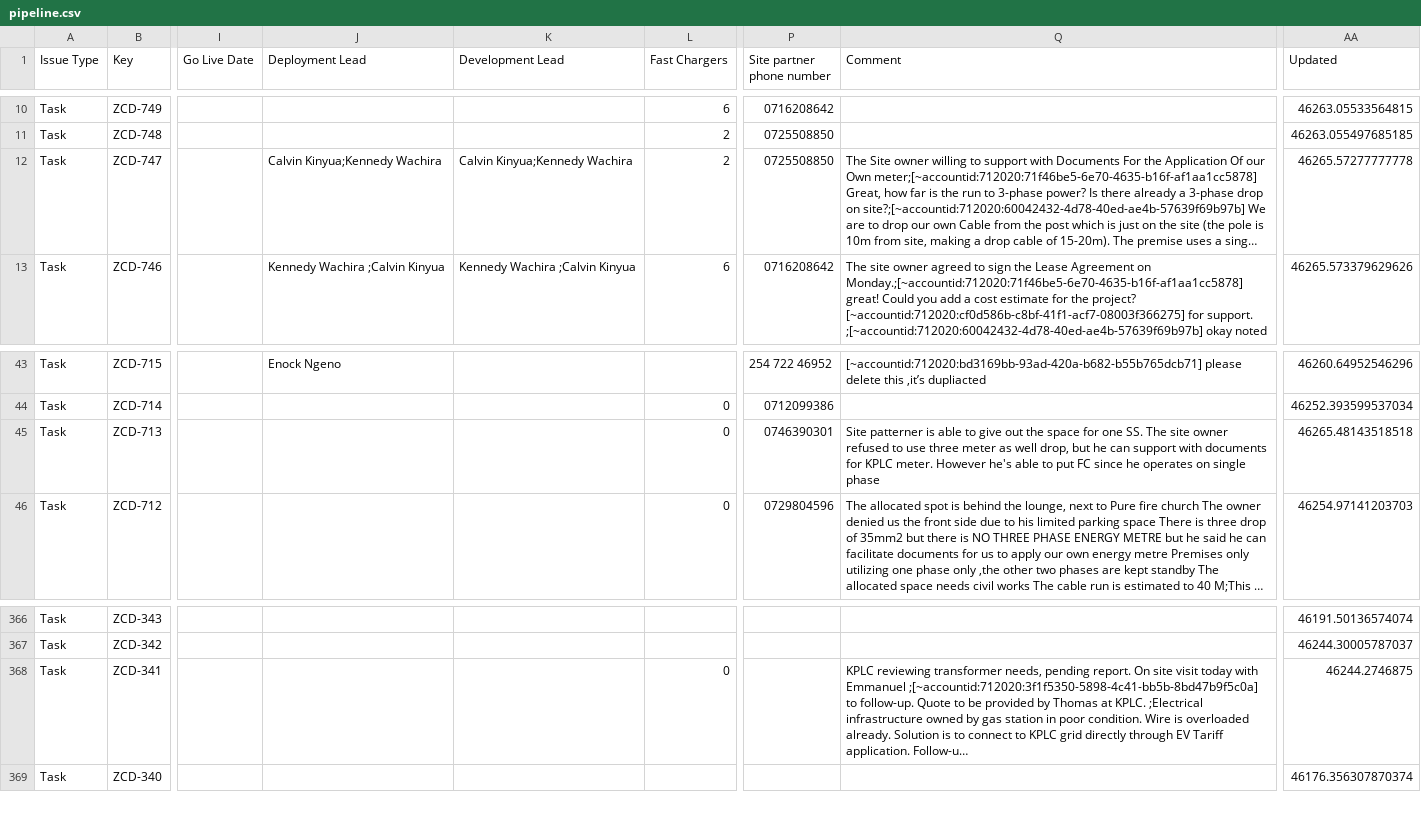
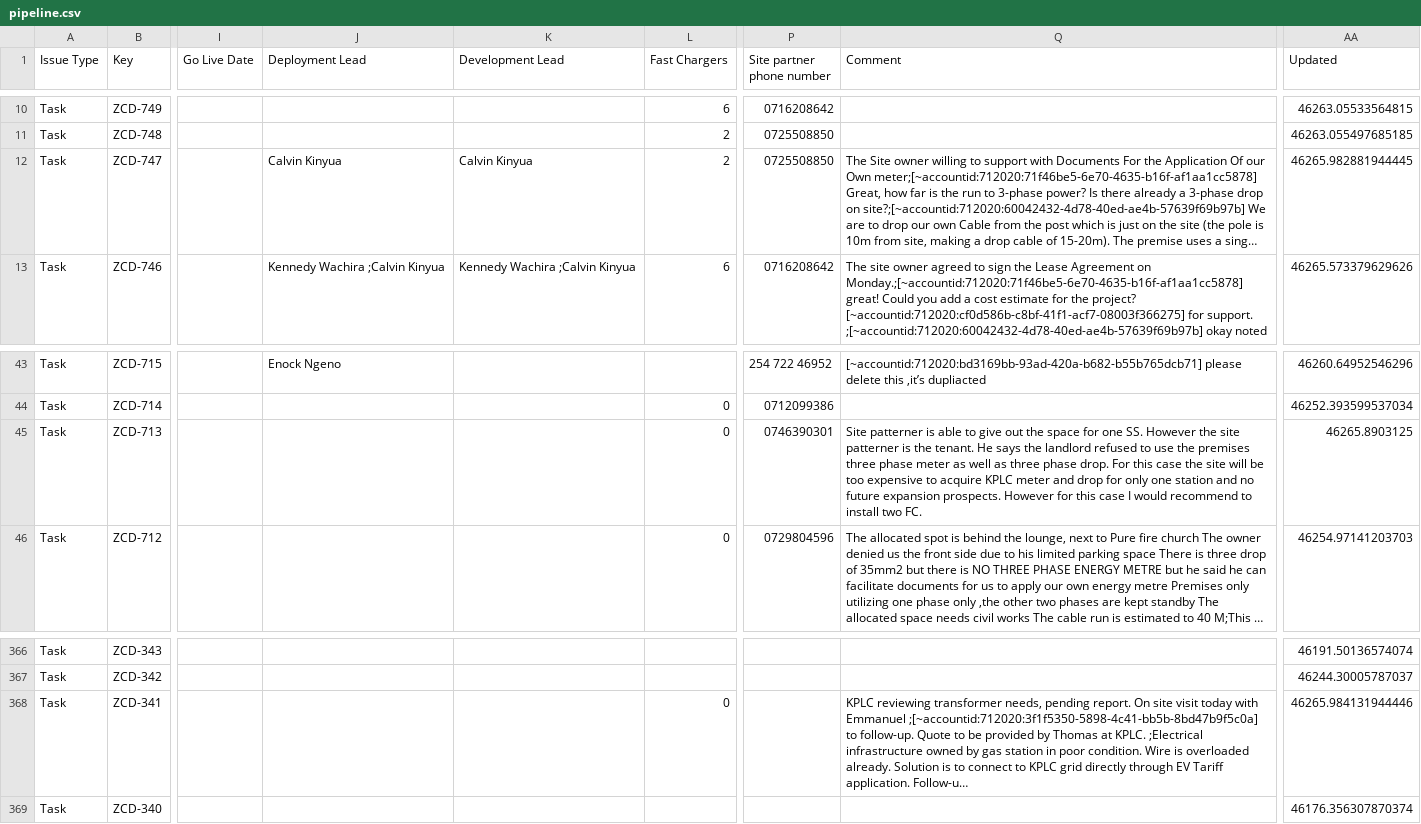
Before and after one commit to keithkinuthiakamauzeno/Network-Overview-Dashboard, a CSV file: data/pipeline.csv, drawn as a sheet; only a part is shown, gaps mark what is left out; long unchanged cells end in …; the diff names each change by its address in the sheet, - before the commit and + after, or states it on an @@ line.

```diff
--- a/data/pipeline.csv
+++ b/data/pipeline.csv
-J12 (Deployment Lead): Calvin Kinyua;Kennedy Wachira
+J12 (Deployment Lead): Calvin Kinyua
-K12 (Development Lead): Calvin Kinyua;Kennedy Wachira
+K12 (Development Lead): Calvin Kinyua
-AA12 (Updated): 46265.57277777778
+AA12 (Updated): 46265.982881944445
-Q45 (Comment): …one SS. The site owner refused to use three meter as well drop, but he can support with documents for KPLC meter. However he's able to put FC since he operates on single phase
+Q45 (Comment): …one SS. However the site patterner is the tenant. He says the landlord refused to use the premises three phase meter as well as three phase drop. For this case the site will be too expensive to acquire KPLC meter and drop for only one station and no future expansion prospects. However for this case I would recommend to install two FC.
-AA45 (Updated): 46265.48143518518
+AA45 (Updated): 46265.8903125
-AA368 (Updated): 46244.2746875
+AA368 (Updated): 46265.984131944446
```
